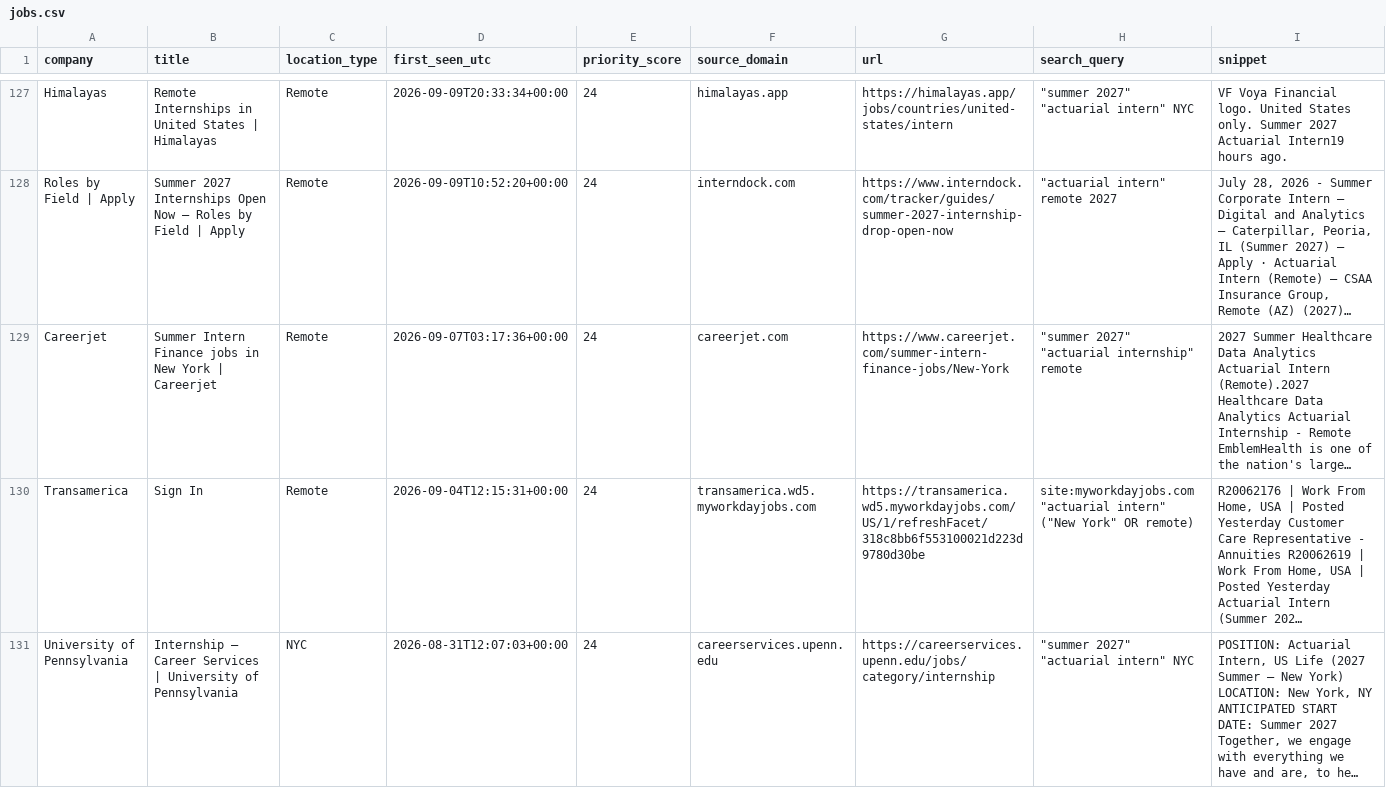
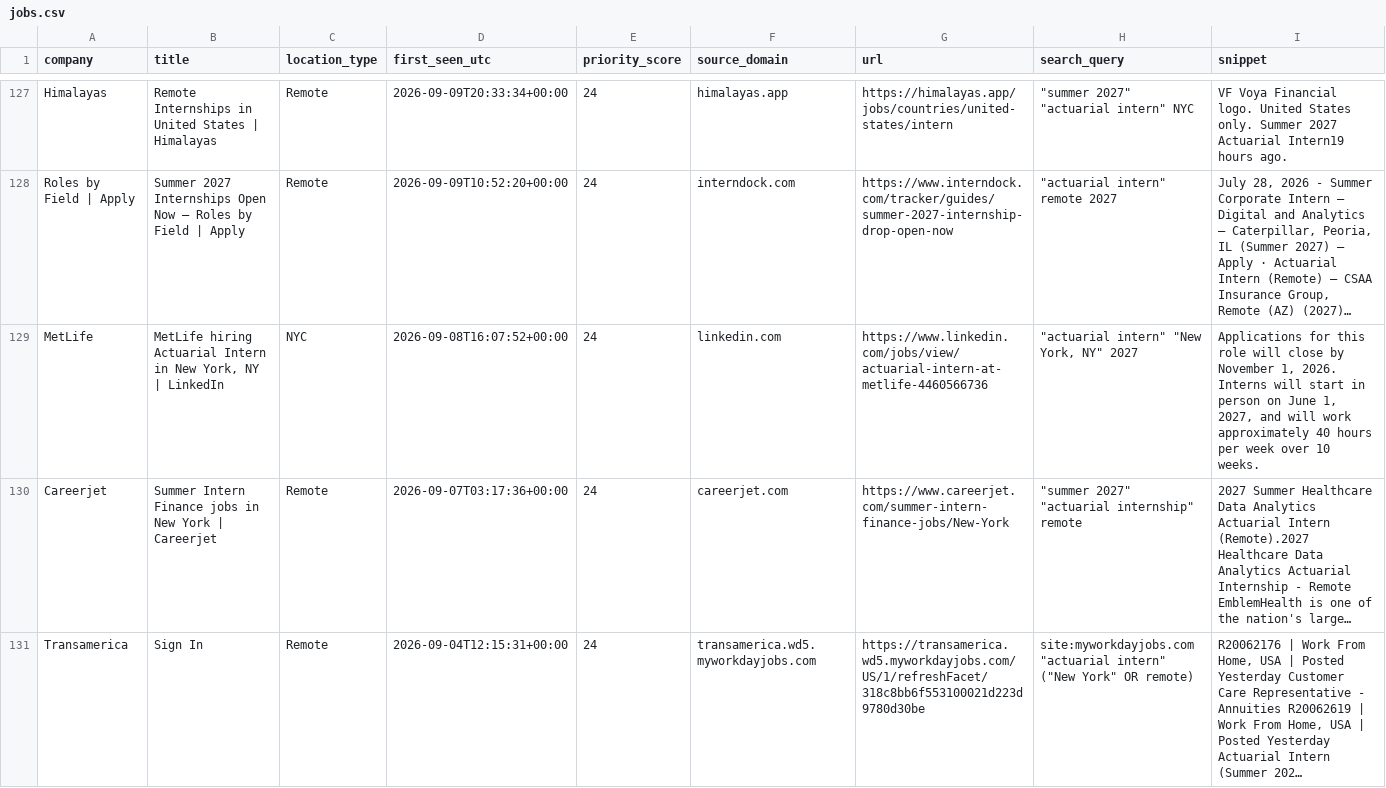
Before and after one commit to nycityeiles-creator/actuarial-internship-finder, a CSV file: jobs.csv, drawn as a sheet; only a part is shown, gaps mark what is left out; the shorter side is filled out with more unchanged rows; long unchanged cells end in …; the diff covers the shown part only; the diff names each change by its address in the sheet, - before the commit and + after, or states it on an @@ line.

```diff
--- a/jobs.csv
+++ b/jobs.csv
+row 129: MetLife | MetLife hiring Actuarial Intern in New York, NY | LinkedIn | NYC | 2026-09-08T16:07:52+00:00 | 24 | linkedin.com | https://www.linkedin.com/jobs/view/actuarial-intern-at-metlife-4460566736 | "actuarial intern" "New York, NY" 2027 | Applications for this role will close by November 1, 2026. Interns will start in person on June 1, 2027, and will work approximately 40 hours per week over 10 weeks.
```
Also changed, not shown: 1 removed row elsewhere in this file.
